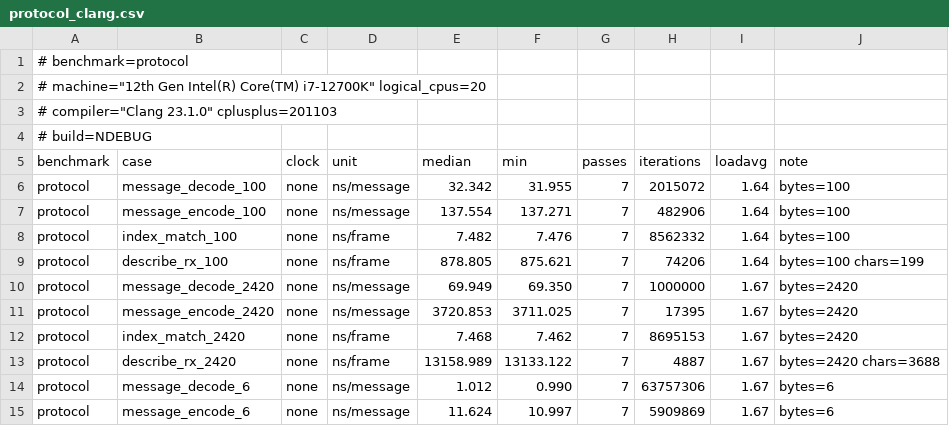
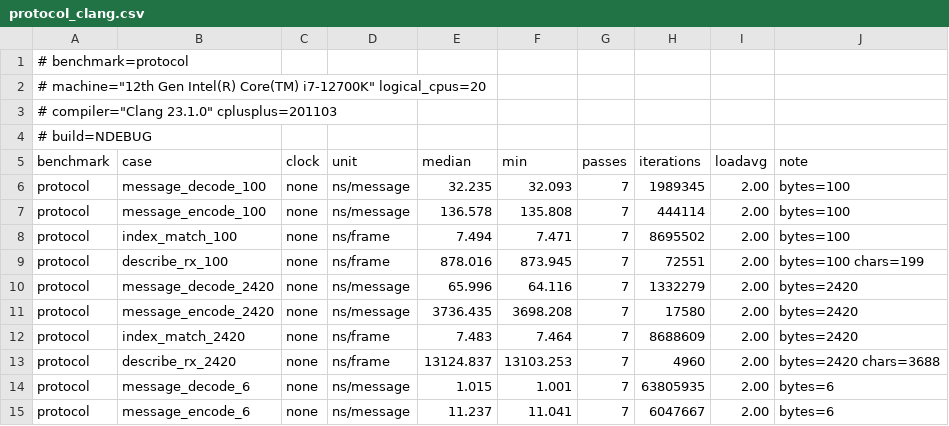
Before and after one commit to ViNN280801/LumexLib, a CSV file: benchmarks/transport/results/protocol_clang.csv, drawn as a sheet; only a part is shown; the diff covers the shown part only.

```diff
--- a/benchmarks/transport/results/protocol_clang.csv
+++ b/benchmarks/transport/results/protocol_clang.csv
@@ -5,11 +5,11 @@
 benchmark,case,clock,unit,median,min,passes,iterations,loadavg,note
-protocol,message_decode_100,none,ns/message,32.342,31.955,7,2015072,1.64,bytes=100
-protocol,message_encode_100,none,ns/message,137.554,137.271,7,482906,1.64,bytes=100
-protocol,index_match_100,none,ns/frame,7.482,7.476,7,8562332,1.64,bytes=100
-protocol,describe_rx_100,none,ns/frame,878.805,875.621,7,74206,1.64,bytes=100 chars=199
-protocol,message_decode_2420,none,ns/message,69.949,69.350,7,1000000,1.67,bytes=2420
-protocol,message_encode_2420,none,ns/message,3720.853,3711.025,7,17395,1.67,bytes=2420
-protocol,index_match_2420,none,ns/frame,7.468,7.462,7,8695153,1.67,bytes=2420
-protocol,describe_rx_2420,none,ns/frame,13158.989,13133.122,7,4887,1.67,bytes=2420 chars=3688
-protocol,message_decode_6,none,ns/message,1.012,0.990,7,63757306,1.67,bytes=6
-protocol,message_encode_6,none,ns/message,11.624,10.997,7,5909869,1.67,bytes=6
+protocol,message_decode_100,none,ns/message,32.235,32.093,7,1989345,2.00,bytes=100
+protocol,message_encode_100,none,ns/message,136.578,135.808,7,444114,2.00,bytes=100
+protocol,index_match_100,none,ns/frame,7.494,7.471,7,8695502,2.00,bytes=100
+protocol,describe_rx_100,none,ns/frame,878.016,873.945,7,72551,2.00,bytes=100 chars=199
+protocol,message_decode_2420,none,ns/message,65.996,64.116,7,1332279,2.00,bytes=2420
+protocol,message_encode_2420,none,ns/message,3736.435,3698.208,7,17580,2.00,bytes=2420
+protocol,index_match_2420,none,ns/frame,7.483,7.464,7,8688609,2.00,bytes=2420
+protocol,describe_rx_2420,none,ns/frame,13124.837,13103.253,7,4960,2.00,bytes=2420 chars=3688
+protocol,message_decode_6,none,ns/message,1.015,1.001,7,63805935,2.00,bytes=6
+protocol,message_encode_6,none,ns/message,11.237,11.041,7,6047667,2.00,bytes=6
```
Also changed, not shown: 12 edited cells elsewhere in this file, benchmarks/transport/results/codec_clang.csv, benchmarks/transport/results/logging_clang.csv, 30 other files.
